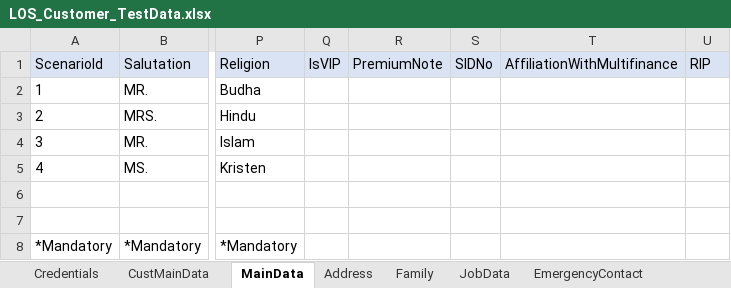
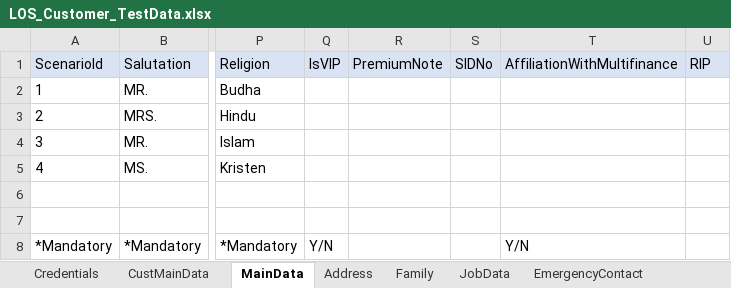
Before and after one commit to andikaharis68/automation-taf-project, an Excel workbook: Data Files/LOS_Customer_TestData.xlsx, sheet MainData, drawn as a sheet; only a part is shown, gaps mark what is left out; values as stored, in another font and other column widths than the file's, no borders; the diff names each change by its address in the sheet, - before the commit and + after, or states it on an @@ line.

```diff
--- a/Data Files/LOS_Customer_TestData.xlsx (sheet MainData)
+++ b/Data Files/LOS_Customer_TestData.xlsx (sheet MainData)
-Q8: (empty)
+Q8: Y/N
-T8: (empty)
+T8: Y/N
```
Also changed, not shown: sheet JobData, sheet Address, 17 other files.
